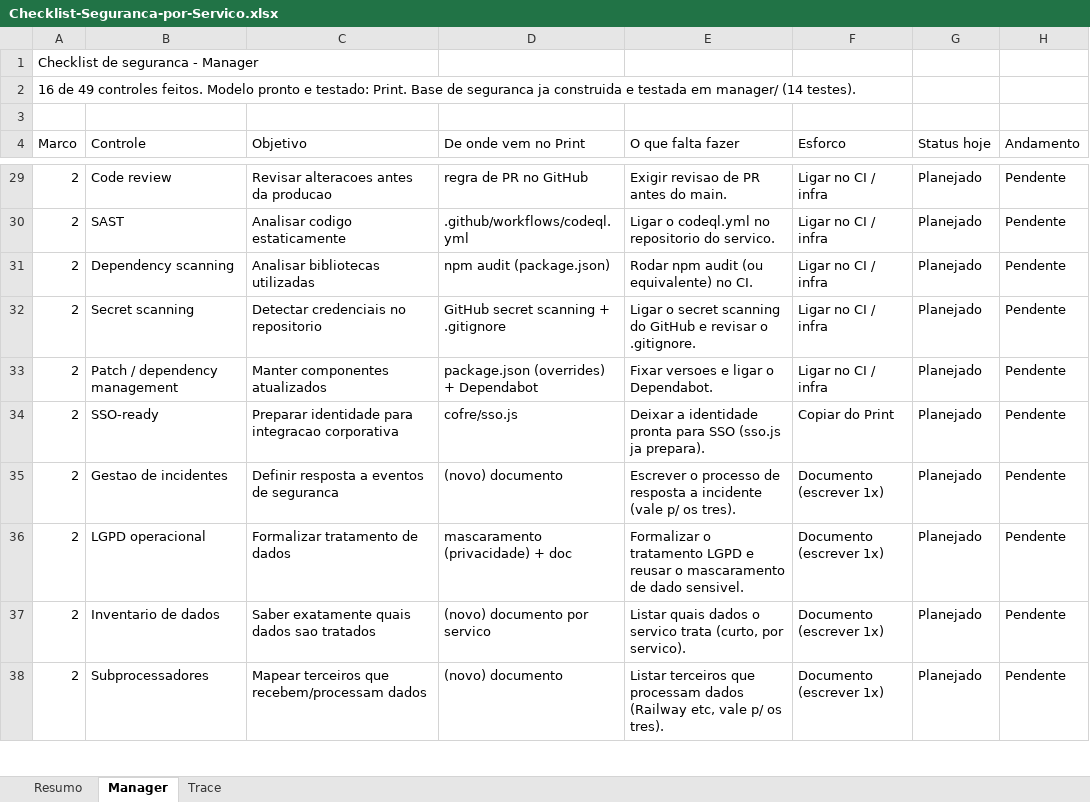
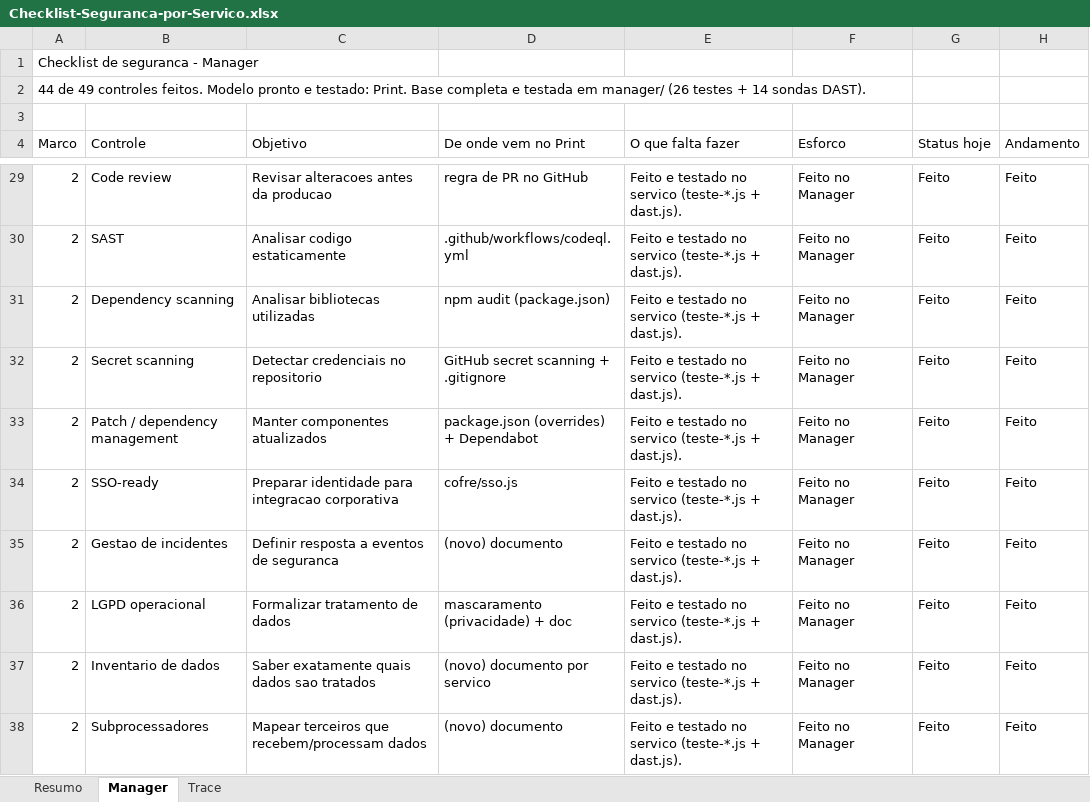
Before and after one commit to Pedro-auditeste/Auditeste-Print, an Excel workbook: specs/Checklist-Seguranca-por-Servico.xlsx, sheet Manager, drawn as a sheet; only a part is shown, gaps mark what is left out; values as stored, in another font and other column widths than the file's, no cell formats; the diff covers the shown part only; the diff names each change by its address in the sheet, - before the commit and + after, or states it on an @@ line.

```diff
--- a/specs/Checklist-Seguranca-por-Servico.xlsx (sheet Manager)
+++ b/specs/Checklist-Seguranca-por-Servico.xlsx (sheet Manager)
-A2 (Marco): 16 de 49 controles feitos. Modelo pronto e testado: Print. Base de seguranca ja construida e testada em manager/ (14 testes).
+A2 (Marco): 44 de 49 controles feitos. Modelo pronto e testado: Print. Base completa e testada em manager/ (26 testes + 14 sondas DAST).
-E29 (O que falta fazer): Exigir revisao de PR antes do main.
+E29 (O que falta fazer): Feito e testado no servico (teste-*.js + dast.js).
-F29:F33 (Esforco): Ligar no CI / infra
+F29:F33 (Esforco): Feito no Manager
-G29:G38 (Status hoje): Planejado
+G29:G38 (Status hoje): Feito
-H29:H38 (Andamento): Pendente
+H29:H38 (Andamento): Feito
-E30 (O que falta fazer): Ligar o codeql.yml no repositorio do servico.
+E30 (O que falta fazer): Feito e testado no servico (teste-*.js + dast.js).
-E31 (O que falta fazer): Rodar npm audit (ou equivalente) no CI.
+E31 (O que falta fazer): Feito e testado no servico (teste-*.js + dast.js).
-E32 (O que falta fazer): Ligar o secret scanning do GitHub e revisar o .gitignore.
+E32 (O que falta fazer): Feito e testado no servico (teste-*.js + dast.js).
-E33 (O que falta fazer): Fixar versoes e ligar o Dependabot.
+E33 (O que falta fazer): Feito e testado no servico (teste-*.js + dast.js).
-E34 (O que falta fazer): Deixar a identidade pronta para SSO (sso.js ja prepara).
+E34 (O que falta fazer): Feito e testado no servico (teste-*.js + dast.js).
-F34 (Esforco): Copiar do Print
+F34 (Esforco): Feito no Manager
-E35 (O que falta fazer): Escrever o processo de resposta a incidente (vale p/ os tres).
+E35 (O que falta fazer): Feito e testado no servico (teste-*.js + dast.js).
-F35:F38 (Esforco): Documento (escrever 1x)
+F35:F38 (Esforco): Feito no Manager
-E36 (O que falta fazer): Formalizar o tratamento LGPD e reusar o mascaramento de dado sensivel.
+E36 (O que falta fazer): Feito e testado no servico (teste-*.js + dast.js).
-E37 (O que falta fazer): Listar quais dados o servico trata (curto, por servico).
+E37 (O que falta fazer): Feito e testado no servico (teste-*.js + dast.js).
-E38 (O que falta fazer): Listar terceiros que processam dados (Railway etc, vale p/ os tres).
+E38 (O que falta fazer): Feito e testado no servico (teste-*.js + dast.js).
```
Also changed, not shown: 108 edited cells elsewhere in this sheet, sheet Trace, sheet Resumo, cell formats, 15 other files.
